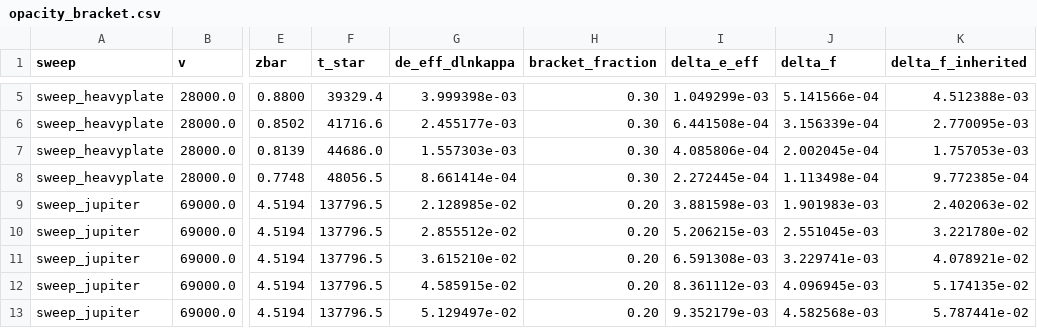
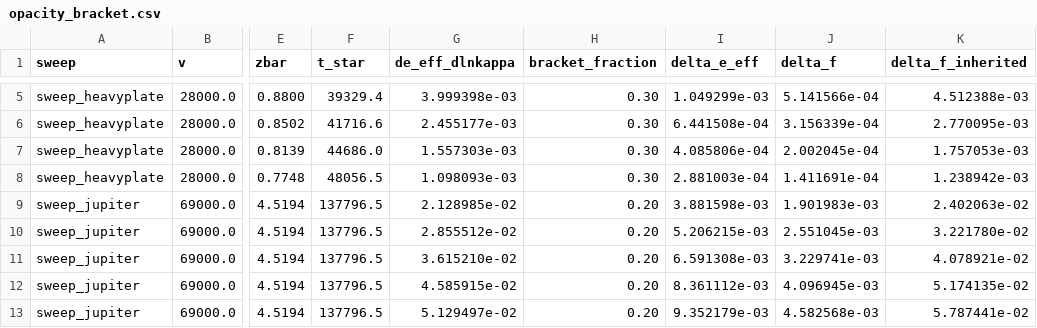
Before and after one commit to katzseth22202/puffsat_impact_simulation, a CSV file: data/results/opacity_bracket.csv, drawn as a sheet; only a part is shown, gaps mark what is left out; the diff names each change by its address in the sheet, - before the commit and + after, or states it on an @@ line.

```diff
--- a/data/results/opacity_bracket.csv
+++ b/data/results/opacity_bracket.csv
-G8 (de_eff_dlnkappa): 8.661414e-04
+G8 (de_eff_dlnkappa): 1.098093e-03
-I8 (delta_e_eff): 2.272445e-04
+I8 (delta_e_eff): 2.881003e-04
-J8 (delta_f): 1.113498e-04
+J8 (delta_f): 1.411691e-04
-K8 (delta_f_inherited): 9.772385e-04
+K8 (delta_f_inherited): 1.238942e-03
```
